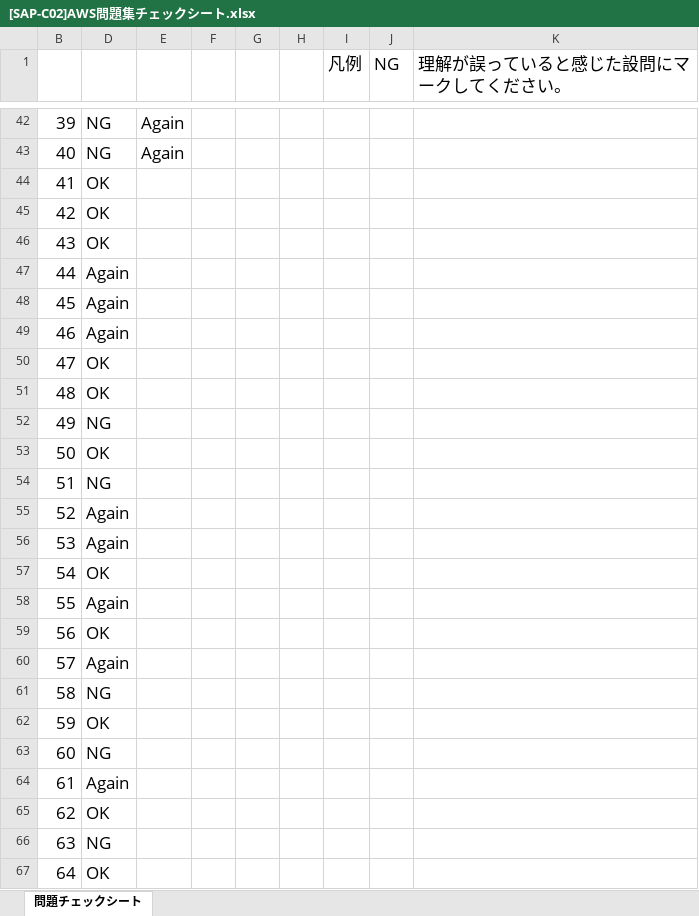
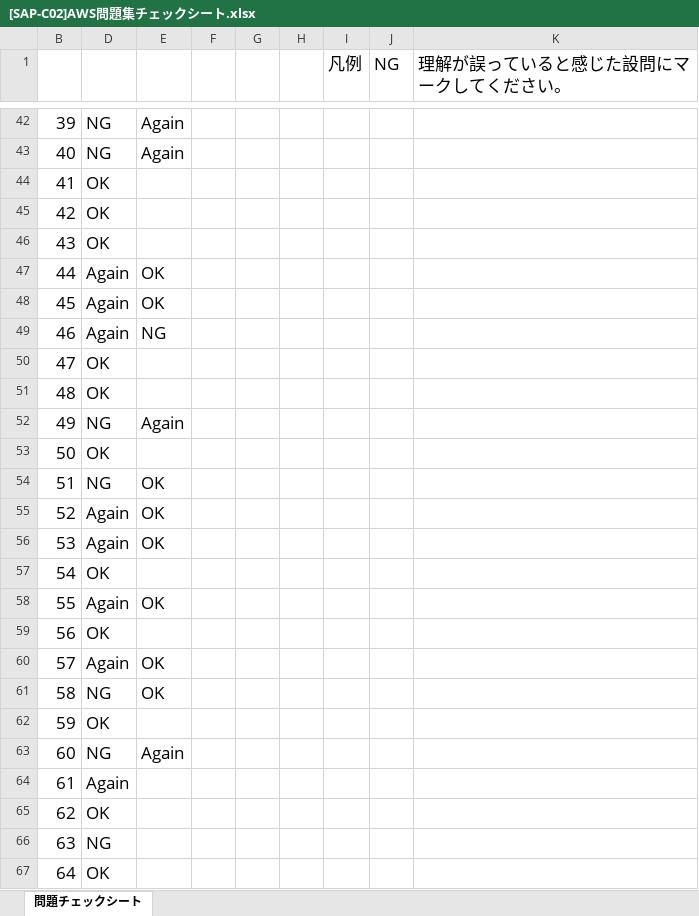
Before and after one commit to souemon/readeing-learning-history, an Excel workbook: work-book/cloudTech/SAP/[SAP-C02]AWS問題集チェックシート.xlsx, sheet 問題チェックシート, drawn as a sheet; only a part is shown, gaps mark what is left out; values as stored, in another font and other column widths than the file's, no borders; conditional formats not drawn; the diff names each change by its address in the sheet, - before the commit and + after, or states it on an @@ line.

Commit message:
[update]20240517

```diff
--- a/work-book/cloudTech/SAP/[SAP-C02]AWS問題集チェックシート.xlsx (sheet 問題チェックシート)
+++ b/work-book/cloudTech/SAP/[SAP-C02]AWS問題集チェックシート.xlsx (sheet 問題チェックシート)
-E47:E48: (empty)
+E47:E48: OK
-E49: (empty)
+E49: NG
-E52: (empty)
+E52: Again
-E54:E56: (empty)
+E54:E56: OK
-E58: (empty)
+E58: OK
-E60:E61: (empty)
+E60:E61: OK
-E63: (empty)
+E63: Again
```
